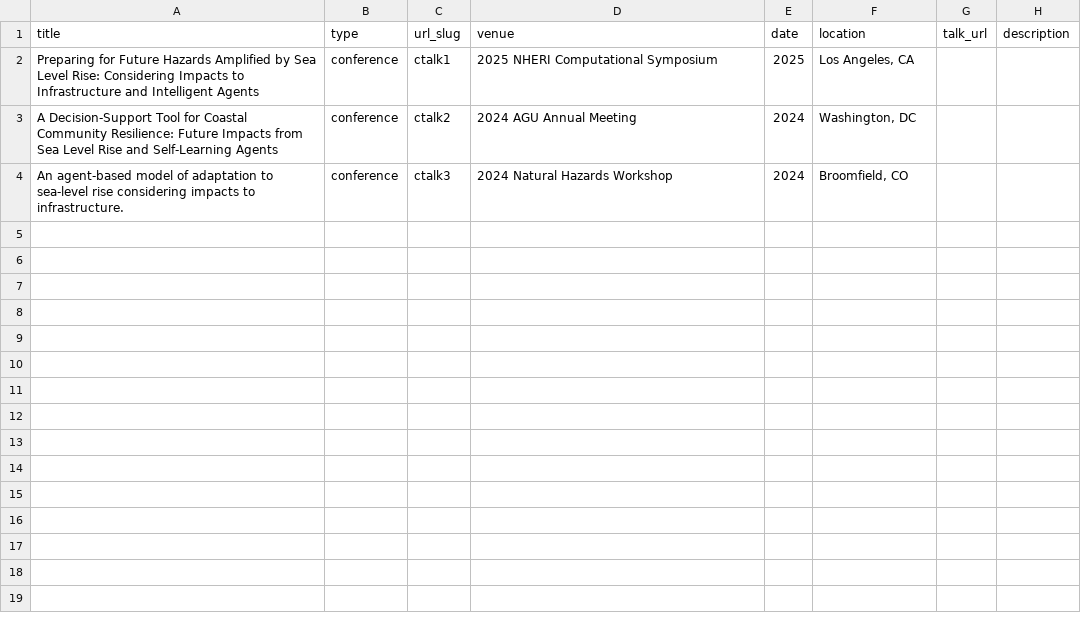
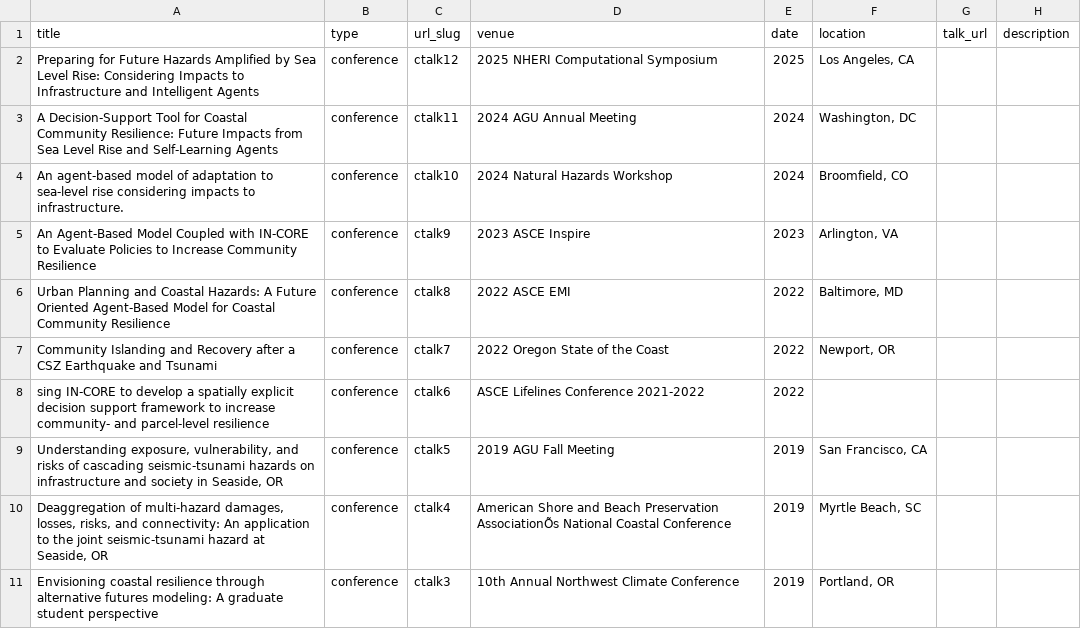
Before and after one commit to 22dylan/22dylan.github.io, a CSV file: markdown_generator/talks.csv, drawn as a sheet; only a part is shown; the diff covers the shown part only.

```diff
--- a/markdown_generator/talks.csv
+++ b/markdown_generator/talks.csv
@@ -1,4 +1,11 @@
 title,type,url_slug,venue,date,location,talk_url,description
-Preparing for Future Hazards Amplified by Sea Level Rise: Considering Impacts to Infrastructure and Intelligent Agents ,conference,ctalk1,2025 NHERI Computational Symposium,2025,"Los Angeles, CA",,
-A Decision-Support Tool for Coastal Community Resilience: Future Impacts from Sea Level Rise and Self-Learning Agents,conference,ctalk2,2024 AGU Annual Meeting,2024,"Washington, DC",,
-An agent-based model of adaptation to sea-level rise considering impacts to infrastructure.,conference,ctalk3,2024 Natural Hazards Workshop,2024,"Broomfield, CO",,
+Preparing for Future Hazards Amplified by Sea Level Rise: Considering Impacts to Infrastructure and Intelligent Agents ,conference,ctalk12,2025 NHERI Computational Symposium,2025,"Los Angeles, CA",,
+A Decision-Support Tool for Coastal Community Resilience: Future Impacts from Sea Level Rise and Self-Learning Agents,conference,ctalk11,2024 AGU Annual Meeting,2024,"Washington, DC",,
+An agent-based model of adaptation to sea-level rise considering impacts to infrastructure.,conference,ctalk10,2024 Natural Hazards Workshop,2024,"Broomfield, CO",,
+An Agent-Based Model Coupled with IN-CORE to Evaluate Policies to Increase Community Resilience,conference,ctalk9,2023 ASCE Inspire,2023,"Arlington, VA",,
+Urban Planning and Coastal Hazards: A Future Oriented Agent-Based Model for Coastal Community Resilience,conference,ctalk8,2022 ASCE EMI,2022,"Baltimore, MD",,
+Community Islanding and Recovery after a CSZ Earthquake and Tsunami,conference,ctalk7,2022 Oregon State of the Coast,2022,"Newport, OR",,
+sing IN-CORE to develop a spatially explicit decision support framework to increase community- and parcel-level resilience ,conference,ctalk6,ASCE Lifelines Conference 2021-2022,2022,,,
+"Understanding exposure, vulnerability, and risks of cascading seismic-tsunami hazards on infrastructure and society in Seaside, OR",conference,ctalk5,2019 AGU Fall Meeting,2019,"San Francisco, CA",,
+"Deaggregation of multi-hazard damages, losses, risks, and connectivity: An application to the joint seismic-tsunami hazard at Seaside, OR",conference,ctalk4,American Shore and Beach Preservation AssociationÕs National Coastal Conference,2019,"Myrtle Beach, SC",,
+Envisioning coastal resilience through alternative futures modeling: A graduate student perspective,conference,ctalk3,10th Annual Northwest Climate Conference,2019,"Portland, OR",,
```
Also changed, not shown: 23 added rows elsewhere in this file, 36 other files.
